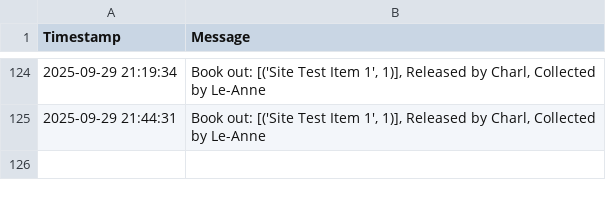
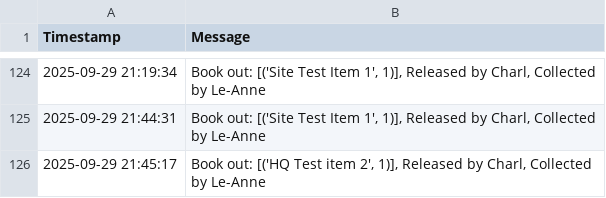
Before and after one commit to mrclubbe-git/App_Data, a CSV file: Data/event_log.csv, drawn as a sheet; only a part is shown, gaps mark what is left out.

Commit message:
Append event log

```diff
--- a/Data/event_log.csv
+++ b/Data/event_log.csv
@@ -125 +125,2 @@ Timestamp,Message
 2025-09-29 21:44:31,"Book out: [('Site Test Item 1', 1)], Released by Charl, Collected by Le-Anne"
+2025-09-29 21:45:17,"Book out: [('HQ Test item 2', 1)], Released by Charl, Collected by Le-Anne"
```
